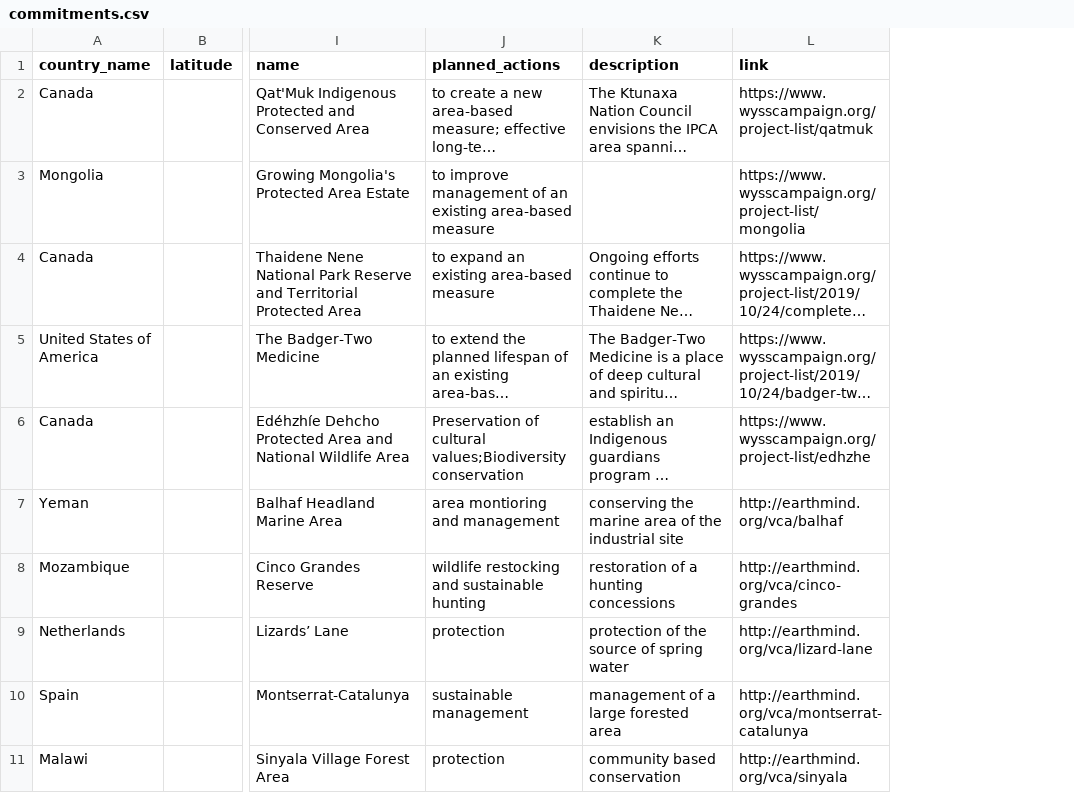
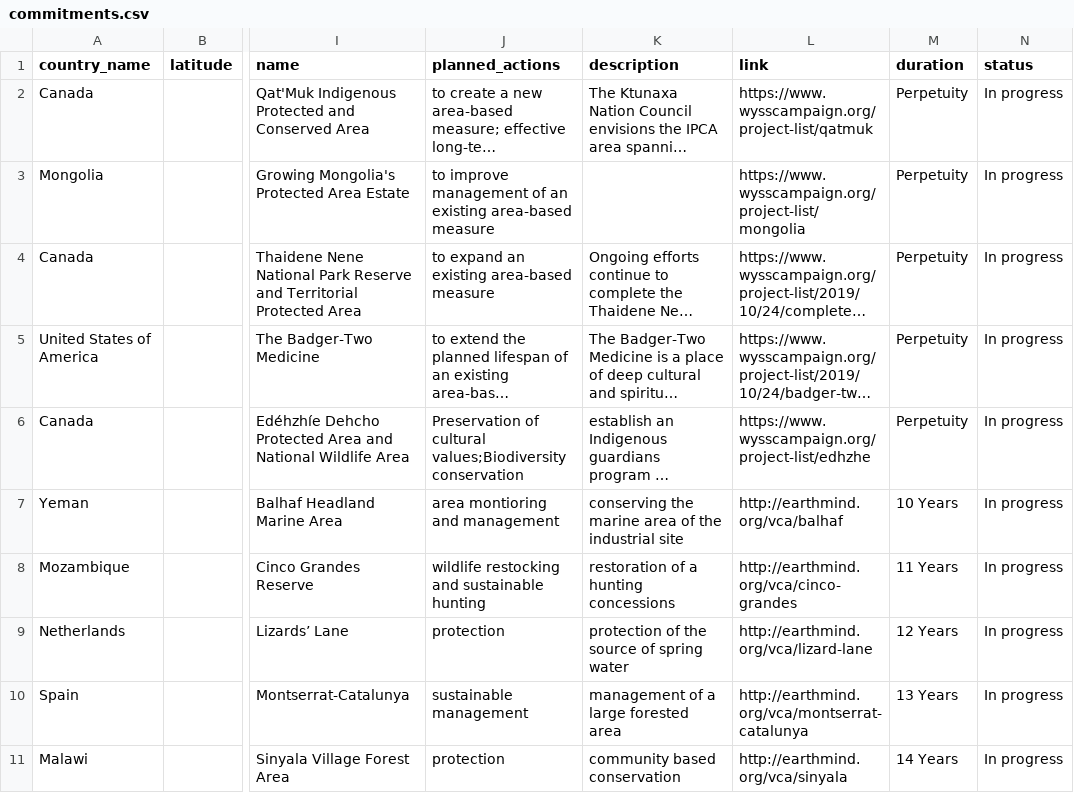
Before and after one commit to unepwcmc/action-agenda, a CSV file: lib/data/seeds/commitments.csv, drawn as a sheet; only a part is shown, gaps mark what is left out; long unchanged cells end in …; the diff names each change by its address in the sheet, - before the commit and + after, or states it on an @@ line.

Commit message:
Added extra columns to commitments (duration, status)
returned link property as url

```diff
--- a/lib/data/seeds/commitments.csv
+++ b/lib/data/seeds/commitments.csv
+column M (duration), rows 2-11: Perpetuity | Perpetuity | Perpetuity | Perpetuity | Perpetuity | 10 Years | 11 Years | 12 Years | 13 Years | 14 Years
+column N (status), rows 2-11: all In progress
```
Also changed, not shown: 5 other files.
